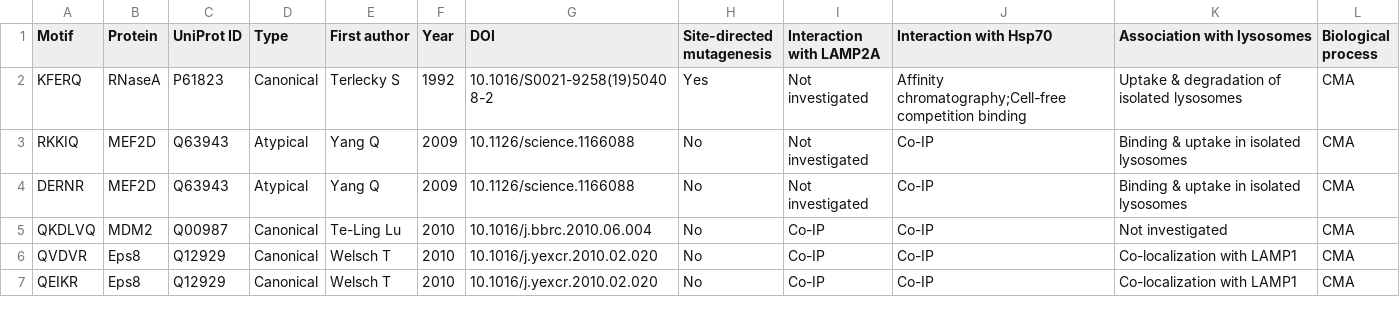
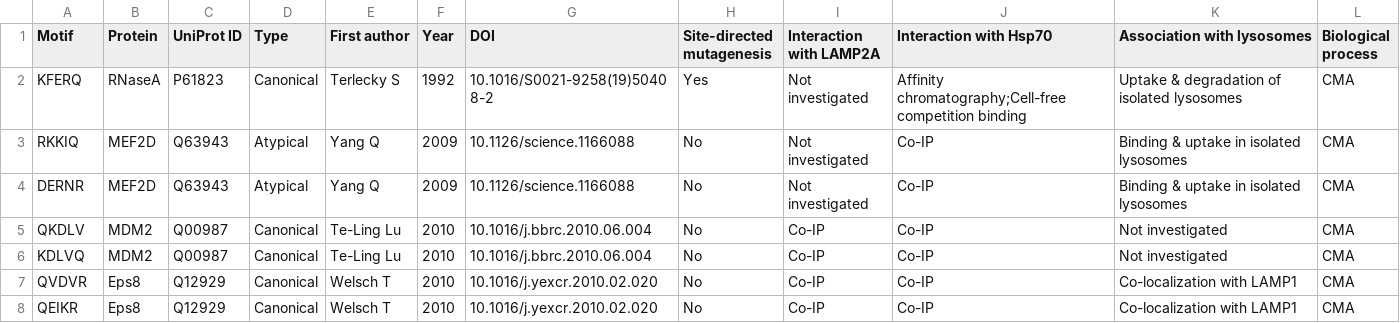
Before and after one commit to Marcin-Lubocki/KFERQminer, a CSV file: dataset/motif_db_expanded.csv, drawn as a sheet; only a part is shown.

Commit message:
Update motif_db_expanded.csv

```diff
--- a/dataset/motif_db_expanded.csv
+++ b/dataset/motif_db_expanded.csv
@@ -4,3 +4,4 @@ RKKIQ,MEF2D,Q63943,Atypical,Yang Q,2009,10.1126/science.1166088,No,Not investiga
 DERNR,MEF2D,Q63943,Atypical,Yang Q,2009,10.1126/science.1166088,No,Not investigated,Co-IP,Binding & uptake in isolated lysosomes,CMA
-QKDLVQ,MDM2,Q00987,Canonical,Te-Ling Lu ,2010,10.1016/j.bbrc.2010.06.004,No,Co-IP,Co-IP,Not investigated,CMA
+QKDLV,MDM2,Q00987,Canonical,Te-Ling Lu ,2010,10.1016/j.bbrc.2010.06.004,No,Co-IP,Co-IP,Not investigated,CMA
+KDLVQ,MDM2,Q00987,Canonical,Te-Ling Lu ,2010,10.1016/j.bbrc.2010.06.004,No,Co-IP,Co-IP,Not investigated,CMA
 QVDVR,Eps8,Q12929,Canonical,Welsch T,2010,10.1016/j.yexcr.2010.02.020,No,Co-IP,Co-IP,Co-localization with LAMP1,CMA
```
